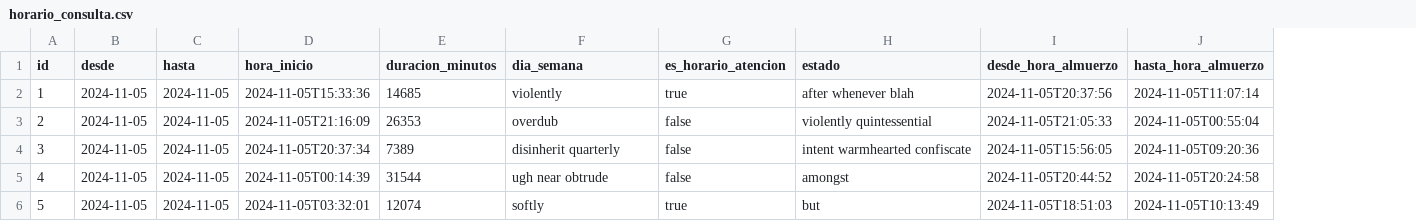
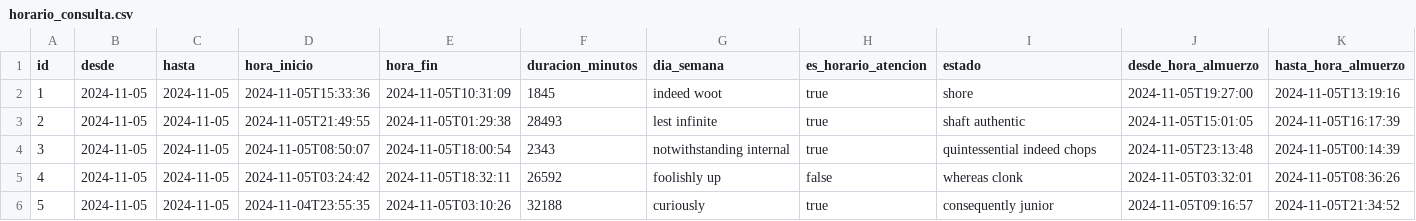
Before and after one commit to jayaleonardo/agendamiento, a CSV file: src/main/resources/config/liquibase/fake-data/horario_consulta.csv, drawn as a sheet; only a part is shown; addresses are those after the commit; the diff covers the shown part only; the diff names each change by its address in the sheet, - before the commit and + after, or states it on an @@ line.

```diff
--- a/src/main/resources/config/liquibase/fake-data/horario_consulta.csv
+++ b/src/main/resources/config/liquibase/fake-data/horario_consulta.csv
+column E (hora_fin), rows 2-6: 2024-11-05T10:31:09 | 2024-11-05T01:29:38 | 2024-11-05T18:00:54 | 2024-11-05T18:32:11 | 2024-11-05T03:10:26
-F2 (duracion_minutos): 14685
+F2 (duracion_minutos): 1845
-G2 (dia_semana): violently
+G2 (dia_semana): indeed woot
-I2 (estado): after whenever blah
+I2 (estado): shore
-J2 (desde_hora_almuerzo): 2024-11-05T20:37:56
+J2 (desde_hora_almuerzo): 2024-11-05T19:27:00
-K2 (hasta_hora_almuerzo): 2024-11-05T11:07:14
+K2 (hasta_hora_almuerzo): 2024-11-05T13:19:16
-D3 (hora_inicio): 2024-11-05T21:16:09
+D3 (hora_inicio): 2024-11-05T21:49:55
-F3 (duracion_minutos): 26353
+F3 (duracion_minutos): 28493
-G3 (dia_semana): overdub
+G3 (dia_semana): lest infinite
-H3:H4 (es_horario_atencion): false
+H3:H4 (es_horario_atencion): true
-I3 (estado): violently quintessential
+I3 (estado): shaft authentic
-J3 (desde_hora_almuerzo): 2024-11-05T21:05:33
+J3 (desde_hora_almuerzo): 2024-11-05T15:01:05
-K3 (hasta_hora_almuerzo): 2024-11-05T00:55:04
+K3 (hasta_hora_almuerzo): 2024-11-05T16:17:39
-D4 (hora_inicio): 2024-11-05T20:37:34
+D4 (hora_inicio): 2024-11-05T08:50:07
-F4 (duracion_minutos): 7389
+F4 (duracion_minutos): 2343
-G4 (dia_semana): disinherit quarterly
+G4 (dia_semana): notwithstanding internal
-I4 (estado): intent warmhearted confiscate
+I4 (estado): quintessential indeed chops
-J4 (desde_hora_almuerzo): 2024-11-05T15:56:05
+J4 (desde_hora_almuerzo): 2024-11-05T23:13:48
-K4 (hasta_hora_almuerzo): 2024-11-05T09:20:36
+K4 (hasta_hora_almuerzo): 2024-11-05T00:14:39
-D5 (hora_inicio): 2024-11-05T00:14:39
+D5 (hora_inicio): 2024-11-05T03:24:42
-F5 (duracion_minutos): 31544
+F5 (duracion_minutos): 26592
-G5 (dia_semana): ugh near obtrude
+G5 (dia_semana): foolishly up
-I5 (estado): amongst
+I5 (estado): whereas clonk
-J5 (desde_hora_almuerzo): 2024-11-05T20:44:52
+J5 (desde_hora_almuerzo): 2024-11-05T03:32:01
-K5 (hasta_hora_almuerzo): 2024-11-05T20:24:58
+K5 (hasta_hora_almuerzo): 2024-11-05T08:36:26
-D6 (hora_inicio): 2024-11-05T03:32:01
+D6 (hora_inicio): 2024-11-04T23:55:35
-F6 (duracion_minutos): 12074
+F6 (duracion_minutos): 32188
-G6 (dia_semana): softly
+G6 (dia_semana): curiously
-I6 (estado): but
+I6 (estado): consequently junior
-J6 (desde_hora_almuerzo): 2024-11-05T18:51:03
+J6 (desde_hora_almuerzo): 2024-11-05T09:16:57
-K6 (hasta_hora_almuerzo): 2024-11-05T10:13:49
+K6 (hasta_hora_almuerzo): 2024-11-05T21:34:52
```
Also changed, not shown: 27 edited cells elsewhere in this file, 27 other files.
